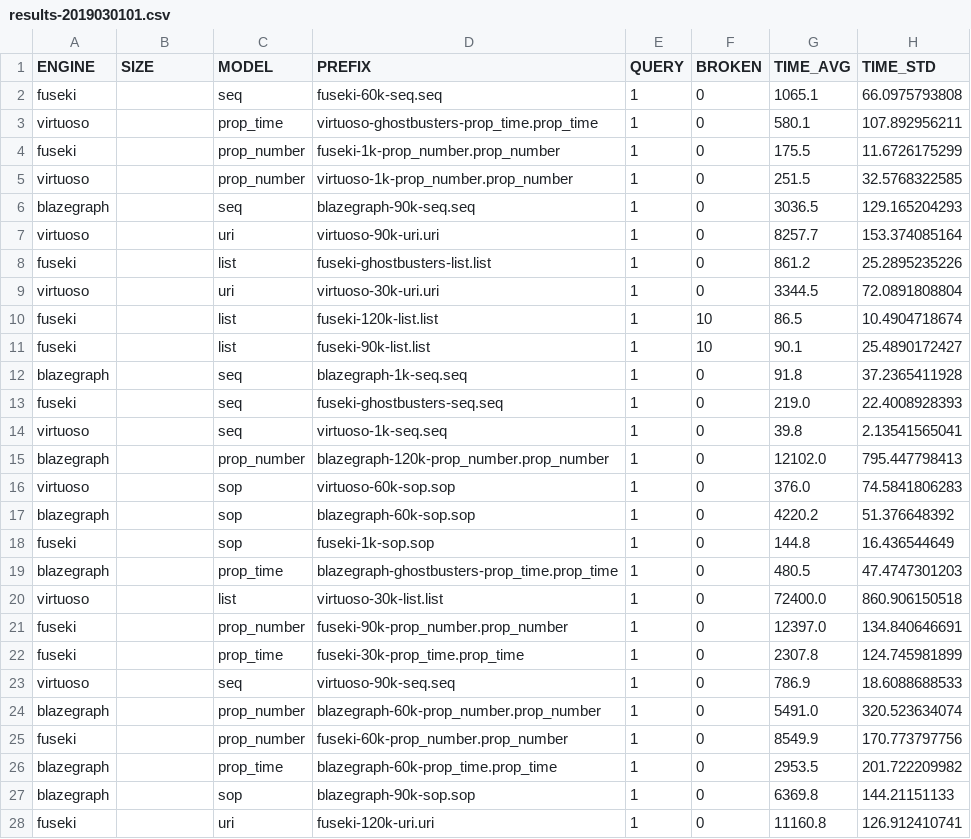
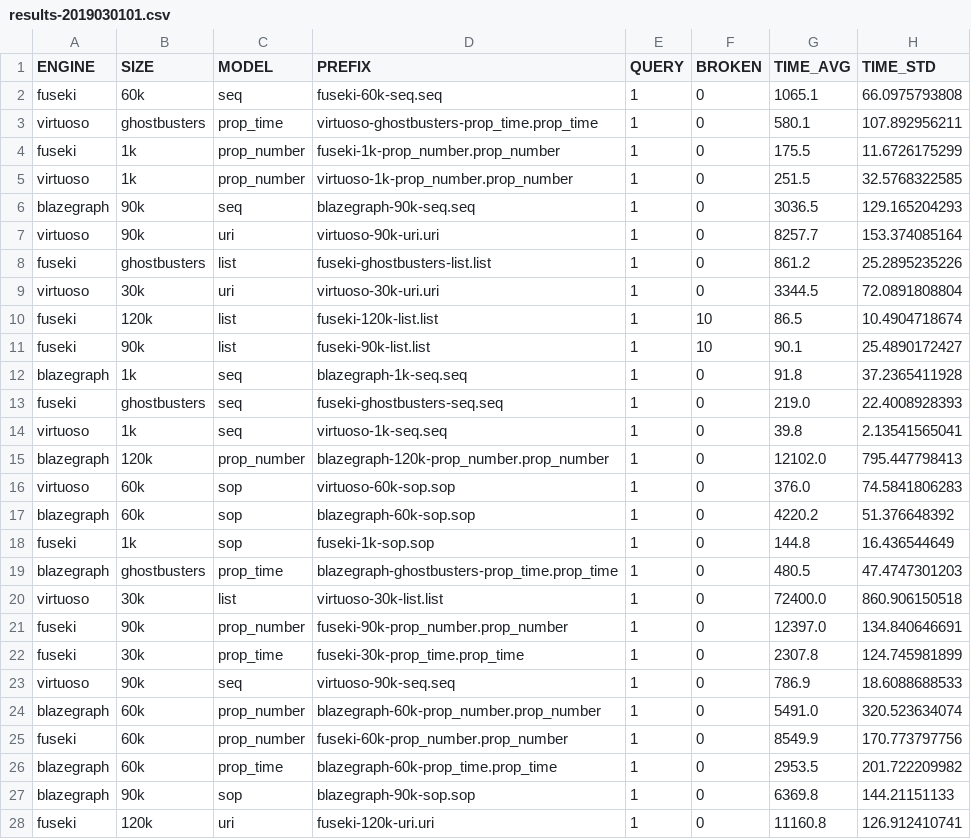
Before and after one commit to enridaga/list-benchmark, a CSV file: experiments/results-2019030101.csv, drawn as a sheet; only a part is shown; the diff covers the shown part only; the diff names each change by its address in the sheet, - before the commit and + after, or states it on an @@ line.

Commit message:
Updated

```diff
--- a/experiments/results-2019030101.csv
+++ b/experiments/results-2019030101.csv
-B2 (SIZE): (empty)
+B2 (SIZE): 60k
-B3 (SIZE): (empty)
+B3 (SIZE): ghostbusters
-B4:B5 (SIZE): (empty)
+B4:B5 (SIZE): 1k
-B6:B7 (SIZE): (empty)
+B6:B7 (SIZE): 90k
-B8 (SIZE): (empty)
+B8 (SIZE): ghostbusters
-B9 (SIZE): (empty)
+B9 (SIZE): 30k
-B10 (SIZE): (empty)
+B10 (SIZE): 120k
-B11 (SIZE): (empty)
+B11 (SIZE): 90k
-B12 (SIZE): (empty)
+B12 (SIZE): 1k
-B13 (SIZE): (empty)
+B13 (SIZE): ghostbusters
-B14 (SIZE): (empty)
+B14 (SIZE): 1k
-B15 (SIZE): (empty)
+B15 (SIZE): 120k
-B16:B17 (SIZE): (empty)
+B16:B17 (SIZE): 60k
-B18 (SIZE): (empty)
+B18 (SIZE): 1k
-B19 (SIZE): (empty)
+B19 (SIZE): ghostbusters
-B20 (SIZE): (empty)
+B20 (SIZE): 30k
-B21 (SIZE): (empty)
+B21 (SIZE): 90k
-B22 (SIZE): (empty)
+B22 (SIZE): 30k
-B23 (SIZE): (empty)
+B23 (SIZE): 90k
-B24:B26 (SIZE): (empty)
+B24:B26 (SIZE): 60k
-B27 (SIZE): (empty)
+B27 (SIZE): 90k
-B28 (SIZE): (empty)
+B28 (SIZE): 120k
```
Also changed, not shown: 81 edited cells elsewhere in this file.
